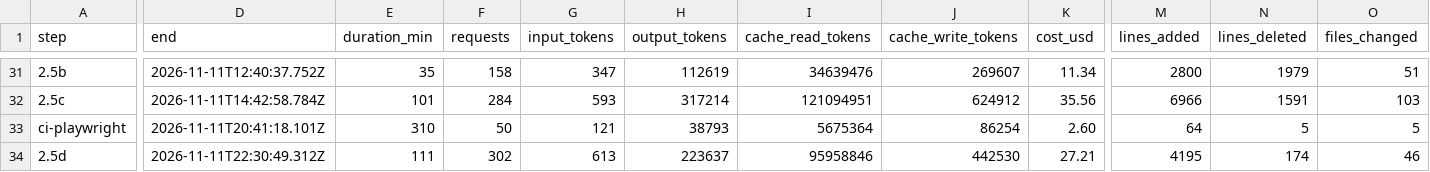
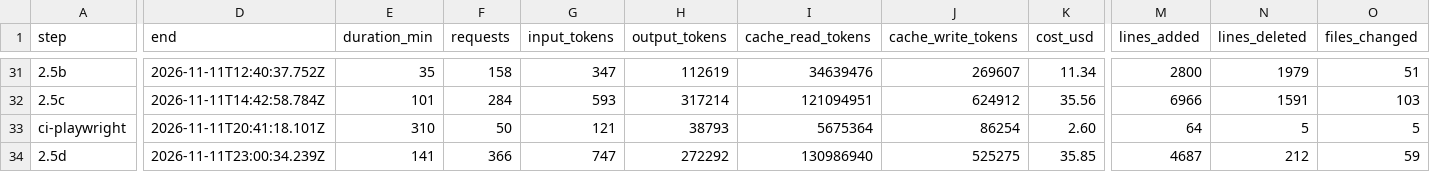
Before and after one commit to PeHachePe/tutoria, a CSV file: docs/bitacora/metricas.csv, drawn as a sheet; only a part is shown, gaps mark what is left out; the diff covers the shown part only; the diff names each change by its address in the sheet, - before the commit and + after, or states it on an @@ line.

Commit message:
docs: record iteration 2 of step 2.5d (step 2.5d)
- D-050: formatting with Prettier, downloaded on demand, and the same
  colours in the editor and the chat.
- Workspace and tutor screen sheets, the "done" note of the step, the
  log of the step with iteration 2, its row with the commits of
  iteration 1 and its metrics.

```diff
--- a/docs/bitacora/metricas.csv
+++ b/docs/bitacora/metricas.csv
-D34 (end): 2026-11-11T22:30:49.312Z
+D34 (end): 2026-11-11T23:00:34.239Z
-E34 (duration_min): 111
+E34 (duration_min): 141
-F34 (requests): 302
+F34 (requests): 366
-G34 (input_tokens): 613
+G34 (input_tokens): 747
-H34 (output_tokens): 223637
+H34 (output_tokens): 272292
-I34 (cache_read_tokens): 95958846
+I34 (cache_read_tokens): 130986940
-J34 (cache_write_tokens): 442530
+J34 (cache_write_tokens): 525275
-K34 (cost_usd): 27.21
+K34 (cost_usd): 35.85
-M34 (lines_added): 4195
+M34 (lines_added): 4687
-N34 (lines_deleted): 174
+N34 (lines_deleted): 212
-O34 (files_changed): 46
+O34 (files_changed): 59
```
Also changed, not shown: 2 edited cells elsewhere in this file, 6 other files.
